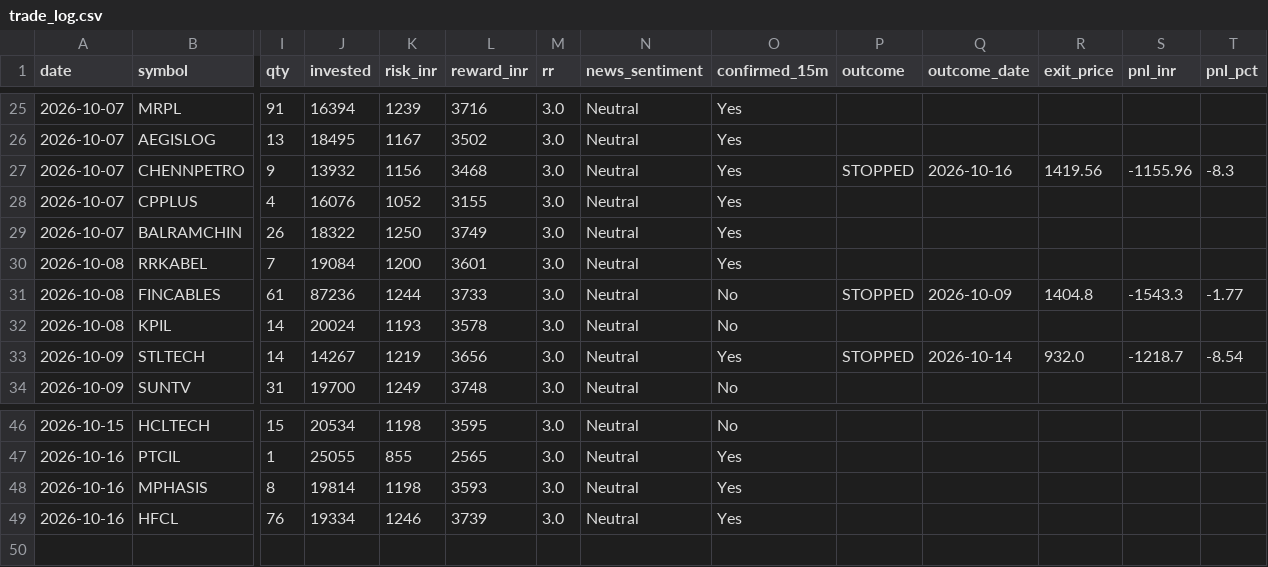
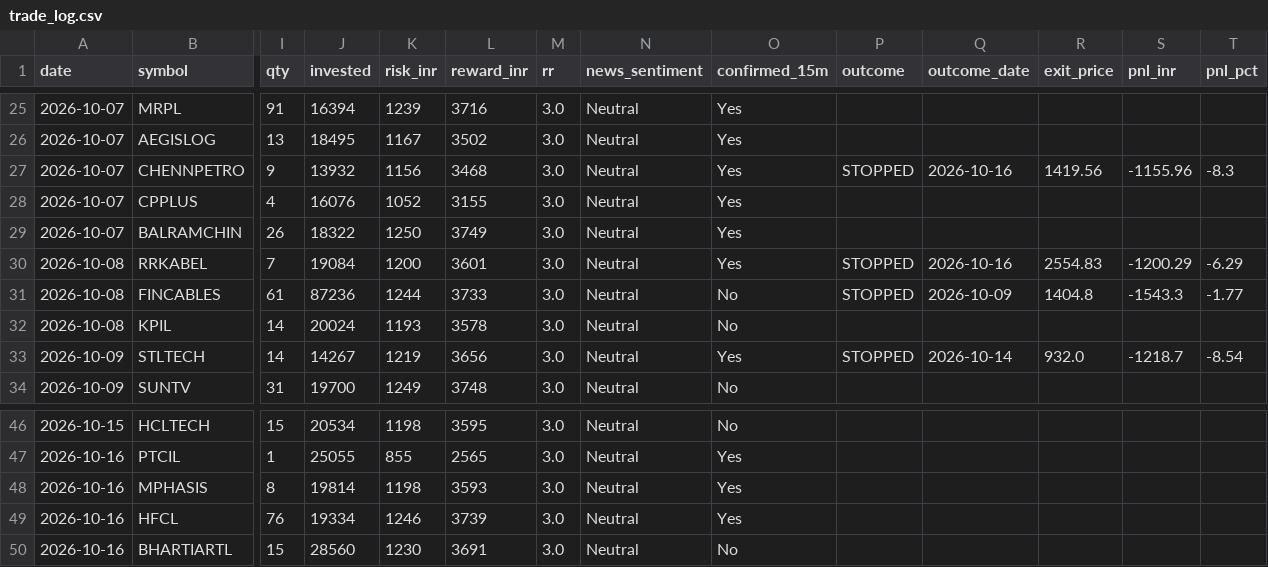
Before and after one commit to prabha-v2/india-swing-agent, a CSV file: trade_log.csv, drawn as a sheet; only a part is shown, gaps mark what is left out; rows hold the shown columns only; the diff names each change by its address in the sheet, - before the commit and + after, or states it on an @@ line.

```diff
--- a/trade_log.csv
+++ b/trade_log.csv
-P30 (outcome): (empty)
+P30 (outcome): STOPPED
-Q30 (outcome_date): (empty)
+Q30 (outcome_date): 2026-10-16
-R30 (exit_price): (empty)
+R30 (exit_price): 2554.83
-S30 (pnl_inr): (empty)
+S30 (pnl_inr): -1200.29
-T30 (pnl_pct): (empty)
+T30 (pnl_pct): -6.29
+row 50: 2026-10-16 | BHARTIARTL | 15 | 28560 | 1230 | 3691 | 3.0 | Neutral | No
```
